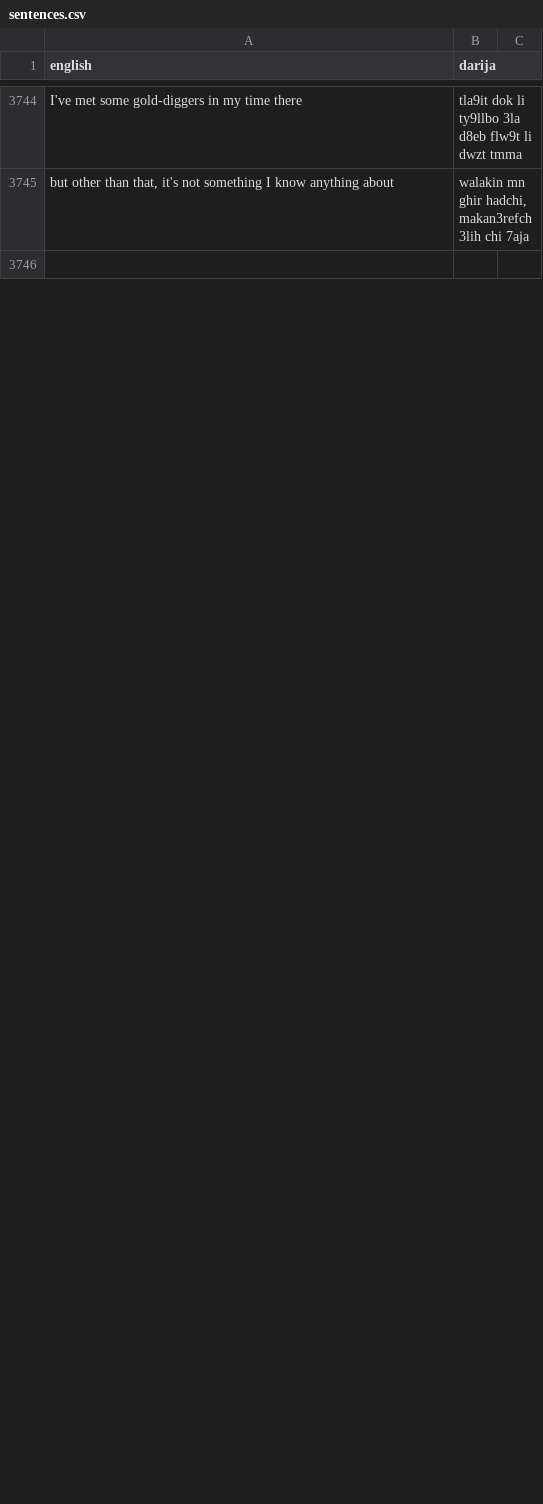
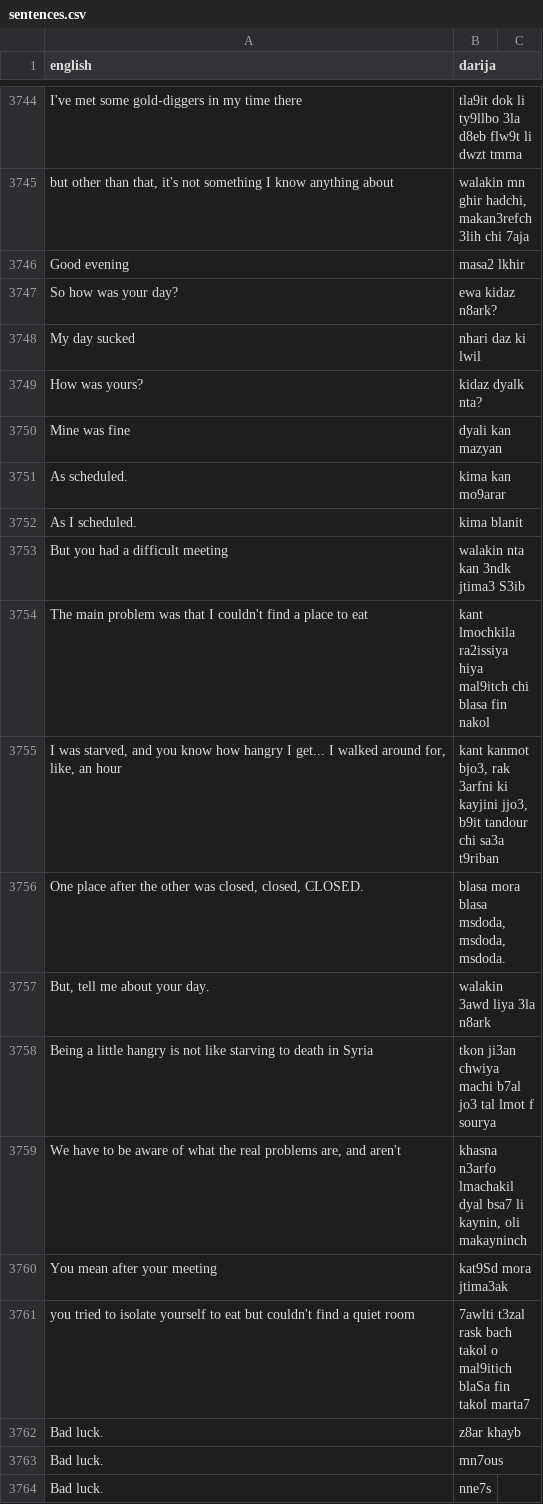
Before and after one commit to darija-open-dataset/dataset, a CSV file: sentences.csv, drawn as a sheet; only a part is shown, gaps mark what is left out; the shorter side is filled out with more unchanged rows; the diff covers the shown part only; the diff names each change by its address in the sheet, - before the commit and + after, or states it on an @@ line.

```diff
--- a/sentences.csv
+++ b/sentences.csv
+row 3746: Good evening | masa2 lkhir
+row 3747: So how was your day? | ewa kidaz n8ark?
+row 3748: My day sucked | nhari daz ki lwil
+row 3749: How was yours? | kidaz dyalk nta?
+row 3750: Mine was fine | dyali kan mazyan
@@ row 3752 moved to row 3751: As scheduled. @@
+row 3752: As I scheduled. | kima blanit
+row 3753: But you had a difficult meeting | walakin nta kan 3ndk jtima3 S3ib
+row 3754: The main problem was that I couldn't find a place to eat | kant lmochkila ra2issiya hiya mal9itch chi blasa fin nakol
+row 3755: I was starved, and you know how hangry I get... I walked around for, like, an hour | kant kanmot bjo3, rak 3arfni ki kayjini jjo3, b9it tandour chi sa3a t9riban
+row 3756: One place after the other was closed, closed, CLOSED. | blasa mora blasa msdoda, msdoda, msdoda.
+row 3757: But, tell me about your day. | walakin 3awd liya 3la n8ark
+row 3758: Being a little hangry is not like starving to death in Syria | tkon ji3an chwiya machi b7al jo3 tal lmot f sourya
+row 3759: We have to be aware of what the real problems are, and aren't | khasna n3arfo lmachakil dyal bsa7 li kaynin, oli makayninch
+row 3760: You mean after your meeting | kat9Sd mora jtima3ak
+row 3761: you tried to isolate yourself to eat but couldn't find a quiet room | 7awlti t3zal rask bach takol o mal9itich blaSa fin takol marta7
+row 3762: Bad luck. | z8ar khayb
+row 3763: Bad luck. | mn7ous
+row 3764: Bad luck. | nne7s
```
Also changed, not shown: 28 added rows, 33 removed rows and 2 moved rows elsewhere in this file.
